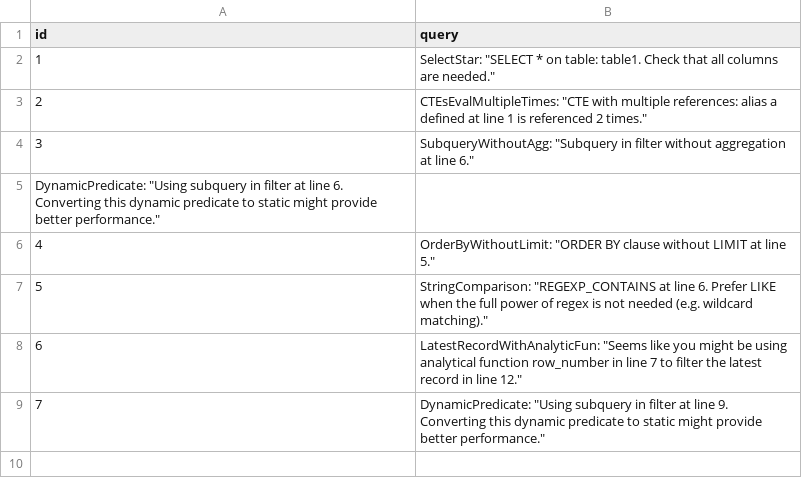
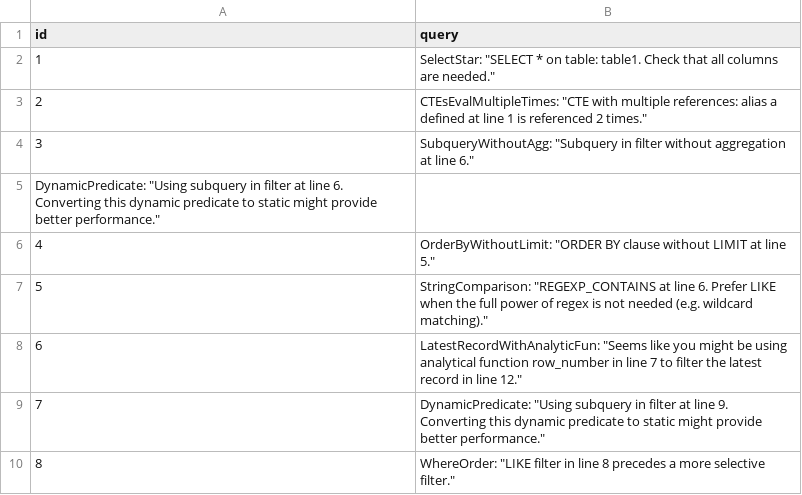
Before and after one commit to GoogleCloudPlatform/bigquery-antipattern-recognition, a CSV file: samples/csv/output/results.csv, drawn as a sheet; the diff names each change by its address in the sheet, - before the commit and + after, or states it on an @@ line.

```diff
--- a/samples/csv/output/results.csv
+++ b/samples/csv/output/results.csv
+row 10: 8 | WhereOrder: "LIKE filter in line 8 precedes a more selective filter."
```
Also changed, not shown: samples/csv/input/input_queries.csv, samples/queries/output/results.csv, 8 other files.
